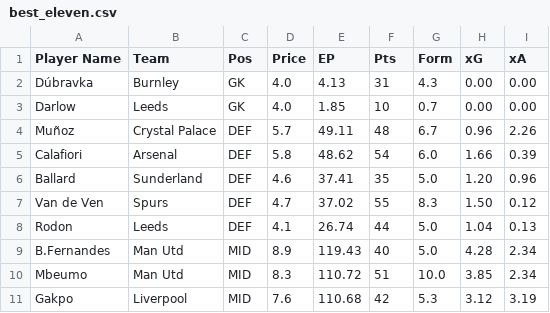
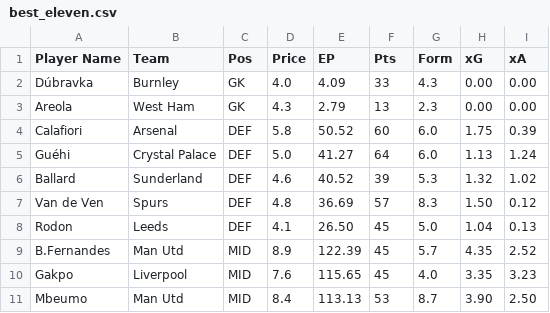
Before and after one commit to AayushK11/FPL, a CSV file: output/best_eleven.csv, drawn as a sheet; only a part is shown; the diff covers the shown part only.

```diff
--- a/output/best_eleven.csv
+++ b/output/best_eleven.csv
@@ -1,11 +1,11 @@
 Player Name         ,Team           ,Pos, Price,     EP, Pts, Form,   xG,   xA
-Dúbravka            ,Burnley        , GK,   4.0,   4.13,  31,  4.3, 0.00, 0.00
-Darlow              ,Leeds          , GK,   4.0,   1.85,  10,  0.7, 0.00, 0.00
-Muñoz               ,Crystal Palace ,DEF,   5.7,  49.11,  48,  6.7, 0.96, 2.26
-Calafiori           ,Arsenal        ,DEF,   5.8,  48.62,  54,  6.0, 1.66, 0.39
-Ballard             ,Sunderland     ,DEF,   4.6,  37.41,  35,  5.0, 1.20, 0.96
-Van de Ven          ,Spurs          ,DEF,   4.7,  37.02,  55,  8.3, 1.50, 0.12
-Rodon               ,Leeds          ,DEF,   4.1,  26.74,  44,  5.0, 1.04, 0.13
-B.Fernandes         ,Man Utd        ,MID,   8.9, 119.43,  40,  5.0, 4.28, 2.34
-Mbeumo              ,Man Utd        ,MID,   8.3, 110.72,  51, 10.0, 3.85, 2.34
-Gakpo               ,Liverpool      ,MID,   7.6, 110.68,  42,  5.3, 3.12, 3.19
+Dúbravka            ,Burnley        , GK,   4.0,   4.09,  33,  4.3, 0.00, 0.00
+Areola              ,West Ham       , GK,   4.3,   2.79,  13,  2.3, 0.00, 0.00
+Calafiori           ,Arsenal        ,DEF,   5.8,  50.52,  60,  6.0, 1.75, 0.39
+Guéhi               ,Crystal Palace ,DEF,   5.0,  41.27,  64,  6.0, 1.13, 1.24
+Ballard             ,Sunderland     ,DEF,   4.6,  40.52,  39,  5.3, 1.32, 1.02
+Van de Ven          ,Spurs          ,DEF,   4.8,  36.69,  57,  8.3, 1.50, 0.12
+Rodon               ,Leeds          ,DEF,   4.1,  26.50,  45,  5.0, 1.04, 0.13
+B.Fernandes         ,Man Utd        ,MID,   8.9, 122.39,  45,  5.7, 4.35, 2.52
+Gakpo               ,Liverpool      ,MID,   7.6, 115.65,  45,  4.0, 3.35, 3.23
+Mbeumo              ,Man Utd        ,MID,   8.4, 113.13,  53,  8.7, 3.90, 2.50
```
Also changed, not shown: 23 edited cells elsewhere in this file, output/Old Havertz Kai Hard.csv, output/Paneer Tikka MoSalah.csv, 1 other file.
